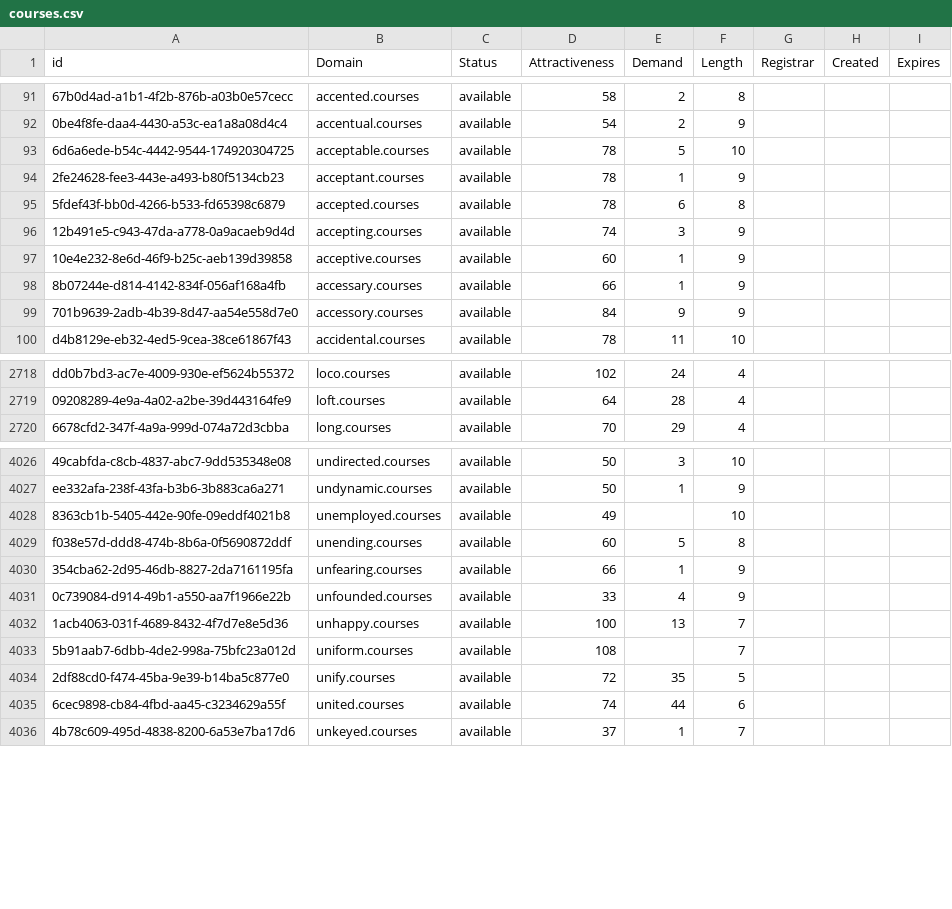
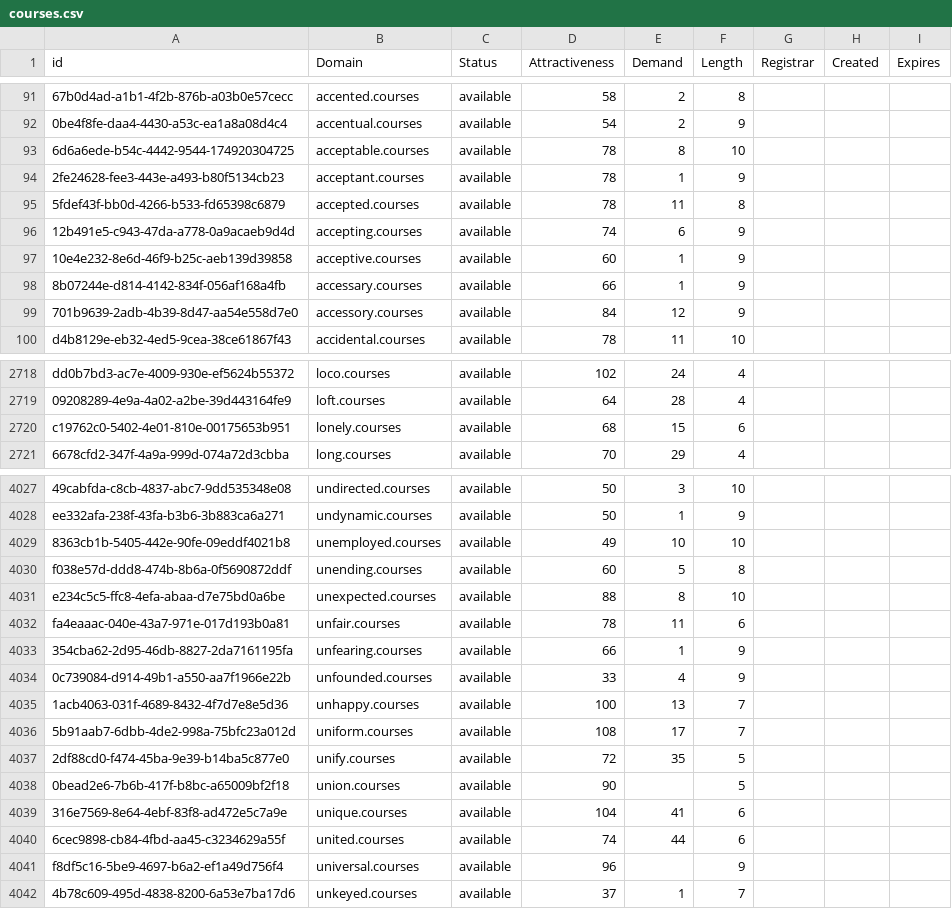
Before and after one commit to UniqueDomains/courses-oneword-domains, a CSV file: courses.csv, drawn as a sheet; only a part is shown, gaps mark what is left out; addresses are those after the commit; the diff covers the shown part only; the diff names each change by its address in the sheet, - before the commit and + after, or states it on an @@ line.

Commit message:
Domains update

```diff
--- a/courses.csv
+++ b/courses.csv
-E93 (Demand): 5
+E93 (Demand): 8
-E95 (Demand): 6
+E95 (Demand): 11
-E96 (Demand): 3
+E96 (Demand): 6
-E99 (Demand): 9
+E99 (Demand): 12
+row 2720: c19762c0-5402-4e01-810e-00175653b951 | lonely.courses | available | 68 | 15 | 6
-E4029 (Demand): (empty)
+E4029 (Demand): 10
+row 4031: e234c5c5-ffc8-4efa-abaa-d7e75bd0a6be | unexpected.courses | available | 88 | 8 | 10
+row 4032: fa4eaaac-040e-43a7-971e-017d193b0a81 | unfair.courses | available | 78 | 11 | 6
-E4036 (Demand): (empty)
+E4036 (Demand): 17
+row 4038: 0bead2e6-7b6b-417f-b8bc-a65009bf2f18 | union.courses | available | 90 |  | 5
+row 4039: 316e7569-8e64-4ebf-83f8-ad472e5c7a9e | unique.courses | available | 104 | 41 | 6
+row 4041: f8df5c16-5be9-4697-b6a2-ef1a49d756f4 | universal.courses | available | 96 |  | 9
```
Also changed, not shown: 39 edited cells elsewhere in this file, 2 other files.
